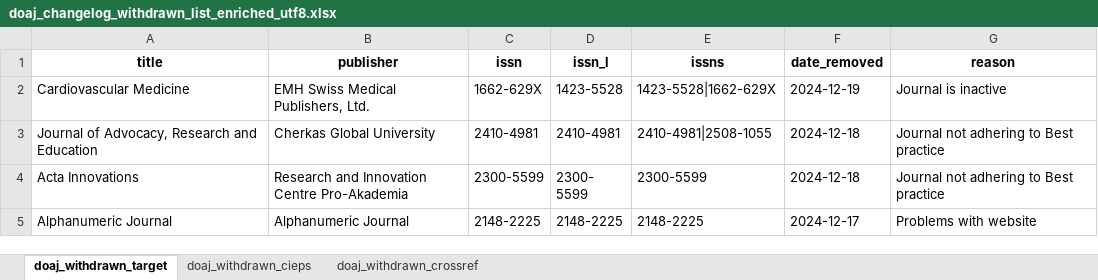
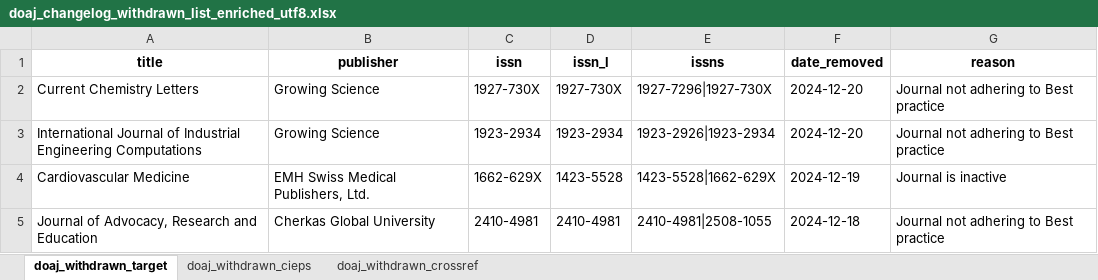
Before and after one commit to slub/doaj-changelog, an Excel workbook: data/doaj_changelog_withdrawn_list_enriched_utf8.xlsx, sheet doaj_withdrawn_target, drawn as a sheet; only a part is shown; the shorter side is filled out with more unchanged rows; values as stored, in another font and other column widths than the file's, no borders; the diff names each change by its address in the sheet, - before the commit and + after, or states it on an @@ line.

Commit message:
Update source and target data

```diff
--- a/data/doaj_changelog_withdrawn_list_enriched_utf8.xlsx (sheet doaj_withdrawn_target)
+++ b/data/doaj_changelog_withdrawn_list_enriched_utf8.xlsx (sheet doaj_withdrawn_target)
+row 2: Current Chemistry Letters | Growing Science | 1927-730X | 1927-730X | 1927-7296|1927-730X | 2024-12-20 | Journal not adhering to Best practice
+row 3: International Journal of Industrial Engineering Computations | Growing Science | 1923-2934 | 1923-2934 | 1923-2926|1923-2934 | 2024-12-20 | Journal not adhering to Best practice
```
Also changed, not shown: sheet doaj_withdrawn_crossref, sheet doaj_withdrawn_cieps, 12 other files.
